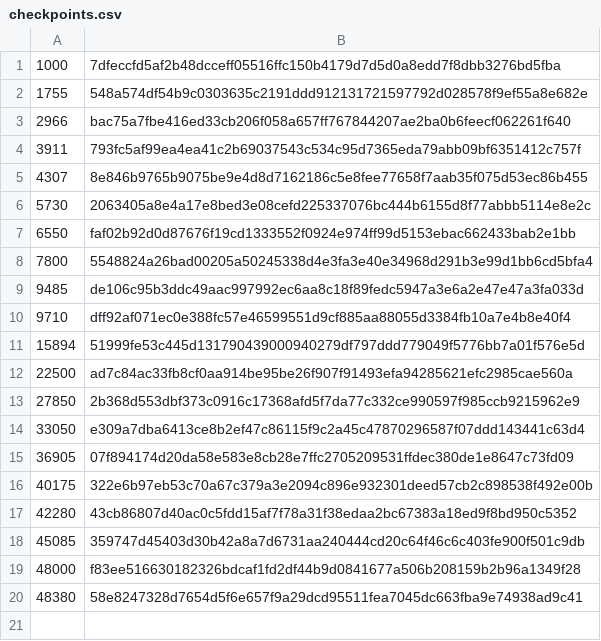
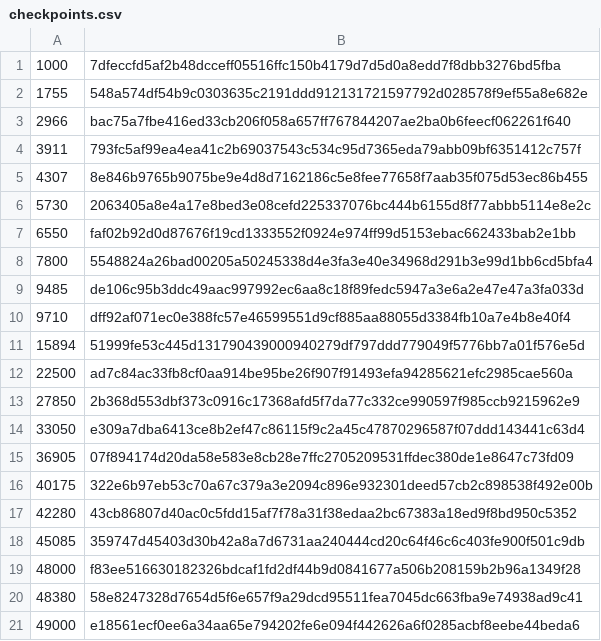
Before and after one commit to worktips/checkpoints, a CSV file: checkpoints.csv, drawn as a sheet; the diff names each change by its address in the sheet, - before the commit and + after, or states it on an @@ line.

Commit message:
Update checkpoints.csv

```diff
--- a/checkpoints.csv
+++ b/checkpoints.csv
+row 21: 49000 | e18561ecf0ee6a34aa65e794202fe6e094f442626a6f0285acbf8eebe44beda6
```
